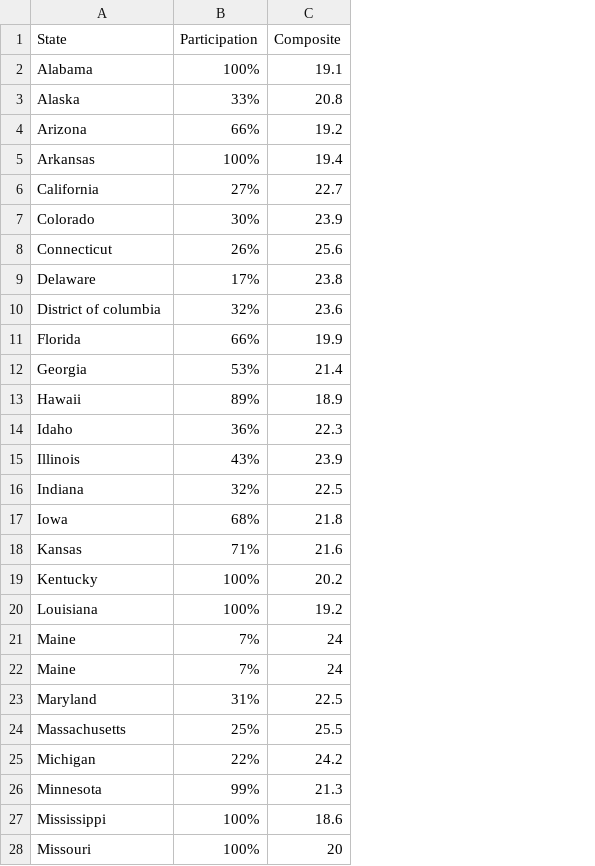
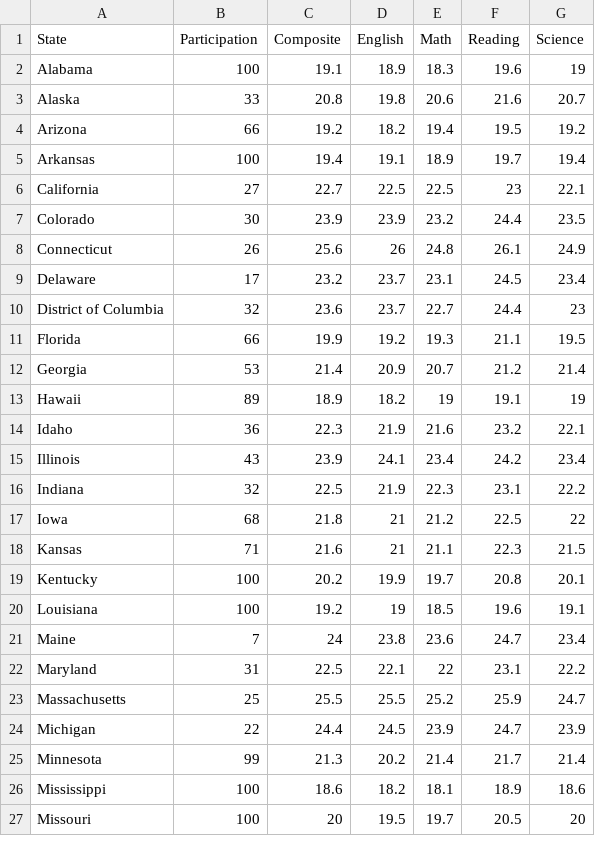
Before and after one commit to UmarKasan/SAT-or-ACT-The-Rise-of-SAT, a CSV file: project_1/data/act_2018.csv, drawn as a sheet; only a part is shown; removed rows and columns are numbered as before the commit, all else as after; the diff covers the shown part only; the diff names each change by its address in the sheet, - before the commit and + after, or states it on an @@ line.

```diff
--- a/project_1/data/act_2018.csv
+++ b/project_1/data/act_2018.csv
+column D (English), rows 2-27: 18.9 | 19.8 | 18.2 | 19.1 | 22.5 | 23.9 | 26 | 23.7 | 23.7 | 19.2 | 20.9 | 18.2 | 21.9 | 24.1 | 21.9 | 21 | 21 | 19.9 | 19 | 23.8 | 22.1 | 25.5 | 24.5 | 20.2 | 18.2 | 19.5
+column E (Math), rows 2-27: 18.3 | 20.6 | 19.4 | 18.9 | 22.5 | 23.2 | 24.8 | 23.1 | 22.7 | 19.3 | 20.7 | 19 | 21.6 | 23.4 | 22.3 | 21.2 | 21.1 | 19.7 | 18.5 | 23.6 | 22 | 25.2 | 23.9 | 21.4 | 18.1 | 19.7
+column F (Reading), rows 2-27: 19.6 | 21.6 | 19.5 | 19.7 | 23 | 24.4 | 26.1 | 24.5 | 24.4 | 21.1 | 21.2 | 19.1 | 23.2 | 24.2 | 23.1 | 22.5 | 22.3 | 20.8 | 19.6 | 24.7 | 23.1 | 25.9 | 24.7 | 21.7 | 18.9 | 20.5
+column G (Science), rows 2-27: 19 | 20.7 | 19.2 | 19.4 | 22.1 | 23.5 | 24.9 | 23.4 | 23 | 19.5 | 21.4 | 19 | 22.1 | 23.4 | 22.2 | 22 | 21.5 | 20.1 | 19.1 | 23.4 | 22.2 | 24.7 | 23.9 | 21.4 | 18.6 | 20
-B2 (Participation): 100%
+B2 (Participation): 100
-B3 (Participation): 33%
+B3 (Participation): 33
-B4 (Participation): 66%
+B4 (Participation): 66
-B5 (Participation): 100%
+B5 (Participation): 100
-B6 (Participation): 27%
+B6 (Participation): 27
-B7 (Participation): 30%
+B7 (Participation): 30
-B8 (Participation): 26%
+B8 (Participation): 26
-B9 (Participation): 17%
+B9 (Participation): 17
-C9 (Composite): 23.8
+C9 (Composite): 23.2
-A10 (State): District of columbia
+A10 (State): District of Columbia
-B10 (Participation): 32%
+B10 (Participation): 32
-B11 (Participation): 66%
+B11 (Participation): 66
-B12 (Participation): 53%
+B12 (Participation): 53
-B13 (Participation): 89%
+B13 (Participation): 89
-B14 (Participation): 36%
+B14 (Participation): 36
-B15 (Participation): 43%
+B15 (Participation): 43
-B16 (Participation): 32%
+B16 (Participation): 32
-B17 (Participation): 68%
+B17 (Participation): 68
-B18 (Participation): 71%
+B18 (Participation): 71
-B19:B20 (Participation): 100%
+B19:B20 (Participation): 100
-B21 (Participation): 7%
+B21 (Participation): 7
-row 22: Maine | 7% | 24
-B22 (Participation): 31%
+B22 (Participation): 31
-B23 (Participation): 25%
+B23 (Participation): 25
-B24 (Participation): 22%
+B24 (Participation): 22
-C24 (Composite): 24.2
+C24 (Composite): 24.4
-B25 (Participation): 99%
+B25 (Participation): 99
-B26:B27 (Participation): 100%
+B26:B27 (Participation): 100
```
Also changed, not shown: 26 edited cells elsewhere in this file, 6 other files.
